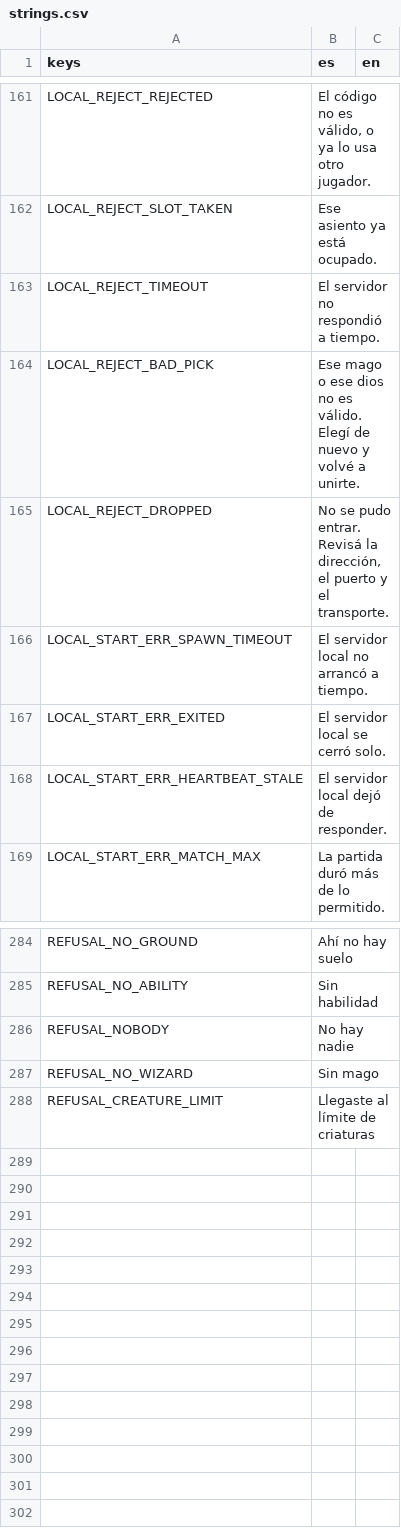
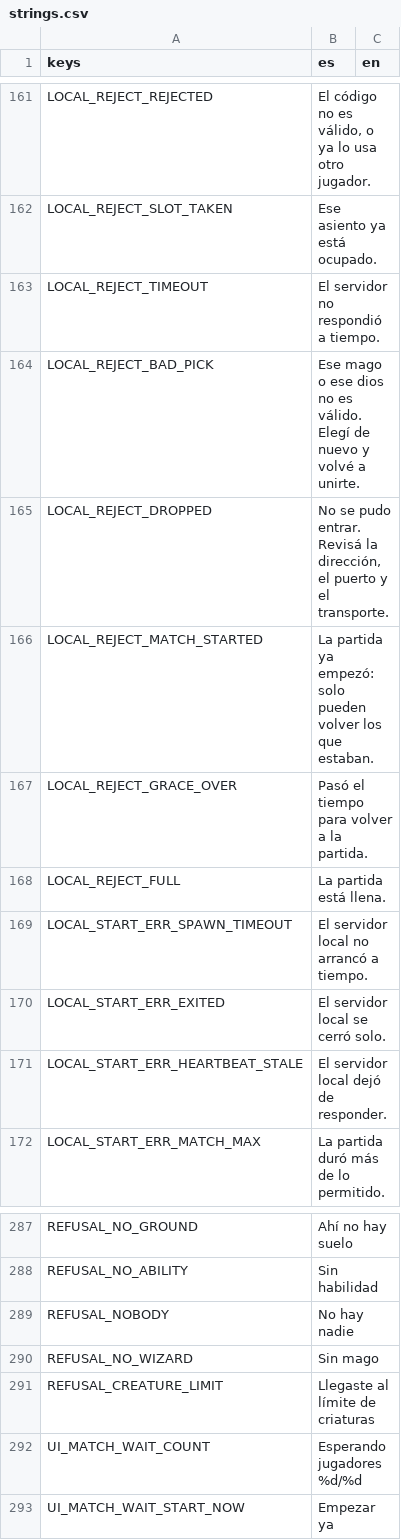
Before and after one commit to Joelnicolass/sacproject, a CSV file: game/data/i18n/strings.csv, drawn as a sheet; only a part is shown, gaps mark what is left out.

```diff
--- a/game/data/i18n/strings.csv
+++ b/game/data/i18n/strings.csv
@@ -165,2 +165,5 @@ LOCAL_REJECT_BAD_PICK,Ese mago o ese dios no es válido. Elegí de nuevo y volv
 LOCAL_REJECT_DROPPED,"No se pudo entrar. Revisá la dirección, el puerto y el transporte.",
+LOCAL_REJECT_MATCH_STARTED,La partida ya empezó: solo pueden volver los que estaban.,
+LOCAL_REJECT_GRACE_OVER,Pasó el tiempo para volver a la partida.,
+LOCAL_REJECT_FULL,La partida está llena.,
 LOCAL_START_ERR_SPAWN_TIMEOUT,El servidor local no arrancó a tiempo.,
@@ -289 +292,3 @@ REFUSAL_NO_WIZARD,Sin mago,
 REFUSAL_CREATURE_LIMIT,Llegaste al límite de criaturas,
+UI_MATCH_WAIT_COUNT,Esperando jugadores %d/%d,
+UI_MATCH_WAIT_START_NOW,Empezar ya,
```
Also changed, not shown: 5 other files.
